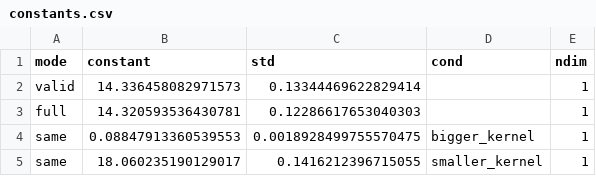
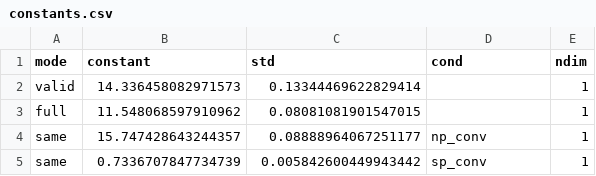
Before and after one commit to stsievert/scipy-convolve-timings, a CSV file: 1d/constants.csv, drawn as a sheet.

```diff
--- a/1d/constants.csv
+++ b/1d/constants.csv
@@ -2,4 +2,4 @@ mode,constant,std,cond,ndim
 valid,14.336458082971573,0.13344469622829414,,1
-full,14.320593536430781,0.12286617653040303,,1
-same,0.08847913360539553,0.0018928499755570475,bigger_kernel,1
-same,18.060235190129017,0.1416212396715055,smaller_kernel,1
+full,11.548068597910962,0.08081081901547015,,1
+same,15.747428643244357,0.08888964067251177,np_conv,1
+same,0.7336707847734739,0.005842600449943442,sp_conv,1
```
Also changed, not shown: 6 other files.
